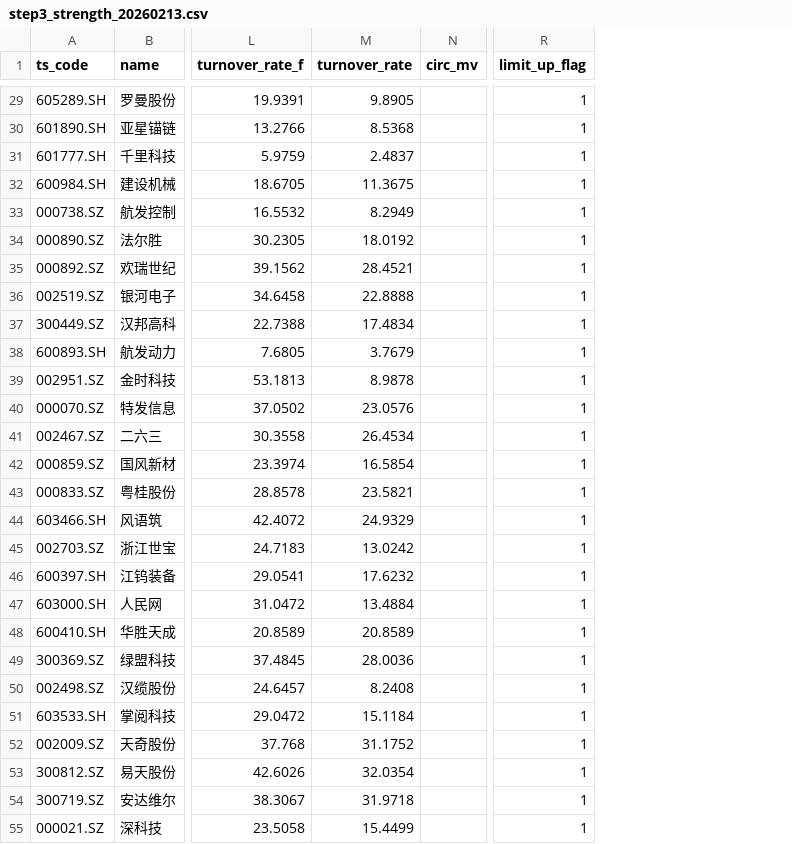
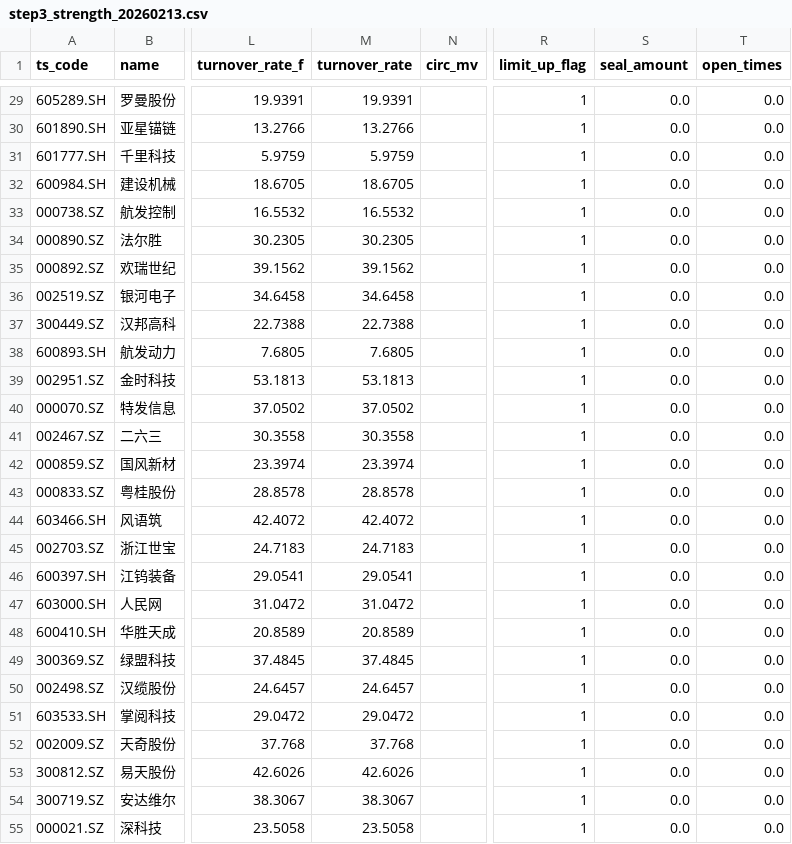
Before and after one commit to njedu2023-prog/a-top10, a CSV file: outputs/step3_strength_20260213.csv, drawn as a sheet; only a part is shown, gaps mark what is left out; the diff covers the shown part only; the diff names each change by its address in the sheet, - before the commit and + after, or states it on an @@ line.

```diff
--- a/outputs/step3_strength_20260213.csv
+++ b/outputs/step3_strength_20260213.csv
+column S (seal_amount), rows 29-55: all 0.0
+column T (open_times), rows 29-55: all 0.0
-M29 (turnover_rate): 9.8905
+M29 (turnover_rate): 19.9391
-M30 (turnover_rate): 8.5368
+M30 (turnover_rate): 13.2766
-M31 (turnover_rate): 2.4837
+M31 (turnover_rate): 5.9759
-M32 (turnover_rate): 11.3675
+M32 (turnover_rate): 18.6705
-M33 (turnover_rate): 8.2949
+M33 (turnover_rate): 16.5532
-M34 (turnover_rate): 18.0192
+M34 (turnover_rate): 30.2305
-M35 (turnover_rate): 28.4521
+M35 (turnover_rate): 39.1562
-M36 (turnover_rate): 22.8888
+M36 (turnover_rate): 34.6458
-M37 (turnover_rate): 17.4834
+M37 (turnover_rate): 22.7388
-M38 (turnover_rate): 3.7679
+M38 (turnover_rate): 7.6805
-M39 (turnover_rate): 8.9878
+M39 (turnover_rate): 53.1813
-M40 (turnover_rate): 23.0576
+M40 (turnover_rate): 37.0502
-M41 (turnover_rate): 26.4534
+M41 (turnover_rate): 30.3558
-M42 (turnover_rate): 16.5854
+M42 (turnover_rate): 23.3974
-M43 (turnover_rate): 23.5821
+M43 (turnover_rate): 28.8578
-M44 (turnover_rate): 24.9329
+M44 (turnover_rate): 42.4072
-M45 (turnover_rate): 13.0242
+M45 (turnover_rate): 24.7183
-M46 (turnover_rate): 17.6232
+M46 (turnover_rate): 29.0541
-M47 (turnover_rate): 13.4884
+M47 (turnover_rate): 31.0472
-M49 (turnover_rate): 28.0036
+M49 (turnover_rate): 37.4845
-M50 (turnover_rate): 8.2408
+M50 (turnover_rate): 24.6457
-M51 (turnover_rate): 15.1184
+M51 (turnover_rate): 29.0472
-M52 (turnover_rate): 31.1752
+M52 (turnover_rate): 37.768
-M53 (turnover_rate): 32.0354
+M53 (turnover_rate): 42.6026
-M54 (turnover_rate): 31.9718
+M54 (turnover_rate): 38.3067
-M55 (turnover_rate): 15.4499
+M55 (turnover_rate): 23.5058
```
Also changed, not shown: 28 edited cells elsewhere in this file, outputs/learning/feature_history.csv, outputs/learning/step4_theme.csv, 5 other files.
